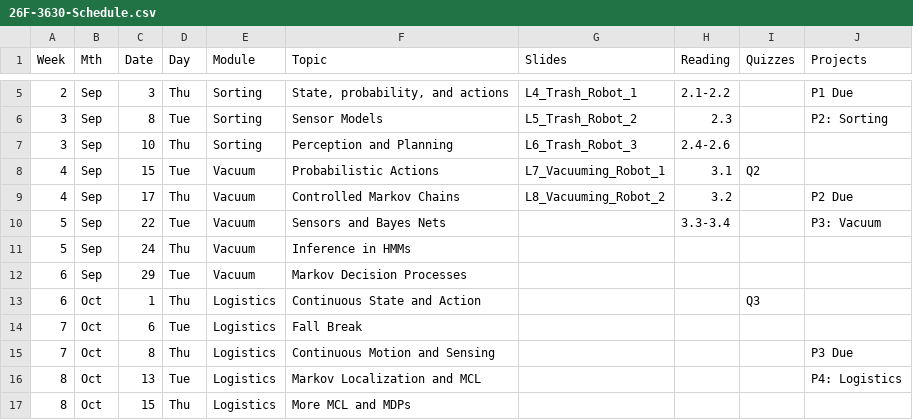
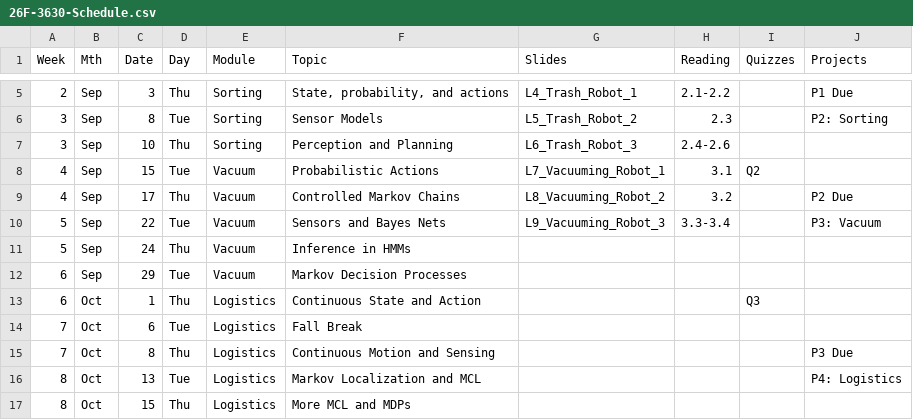
Before and after one commit to dellaert/26F-3630, a CSV file: _data/26F-3630-Schedule.csv, drawn as a sheet; only a part is shown, gaps mark what is left out.

```diff
--- a/_data/26F-3630-Schedule.csv
+++ b/_data/26F-3630-Schedule.csv
@@ -9,3 +9,3 @@
 4,Sep,17,Thu,Vacuum,Controlled Markov Chains,L8_Vacuuming_Robot_2,3.2,,P2 Due
-5,Sep,22,Tue,Vacuum,Sensors and Bayes Nets,,3.3-3.4,,P3: Vacuum
+5,Sep,22,Tue,Vacuum,Sensors and Bayes Nets,L9_Vacuuming_Robot_3,3.3-3.4,,P3: Vacuum
 5,Sep,24,Thu,Vacuum,Inference in HMMs,,,,
```
Also changed, not shown: 1 other file.
